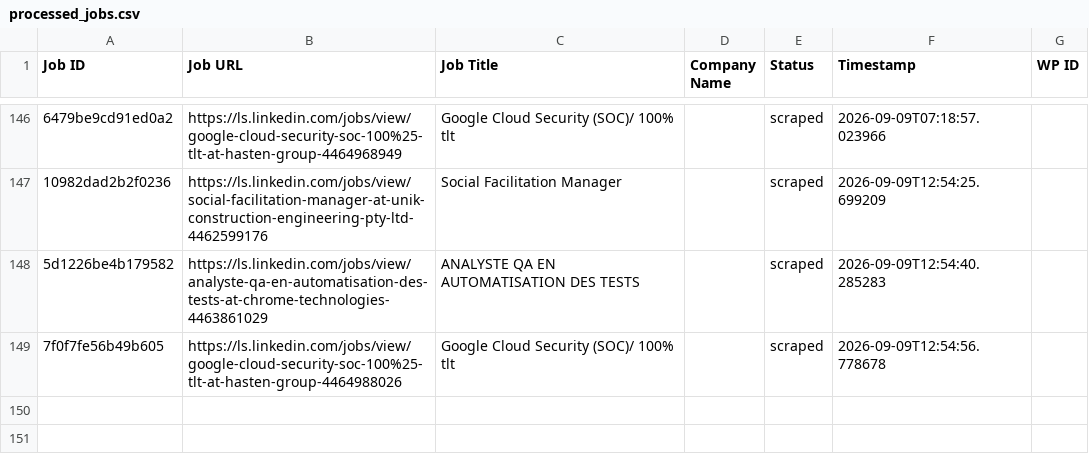
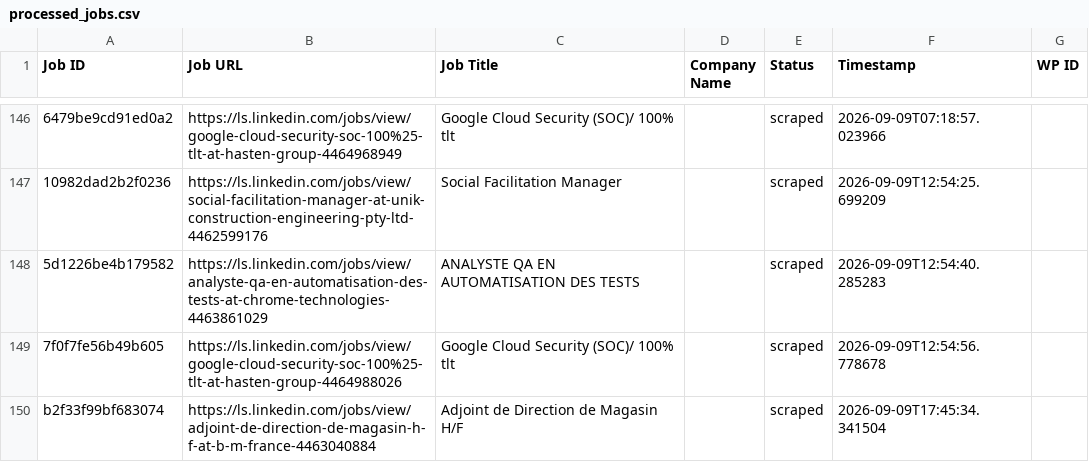
Before and after one commit to innovationinc2000/ls, a CSV file: processed_jobs.csv, drawn as a sheet; only a part is shown, gaps mark what is left out; the diff names each change by its address in the sheet, - before the commit and + after, or states it on an @@ line.

```diff
--- a/processed_jobs.csv
+++ b/processed_jobs.csv
+row 150: b2f33f99bf683074 | https://ls.linkedin.com/jobs/view/adjoint-de-direction-de-magasin-h-f-at-b-m-france-4463040884 | Adjoint de Direction de Magasin H/F |  | scraped | 2026-09-09T17:45:34.341504
```
